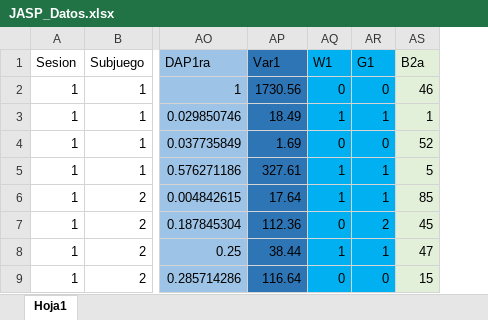
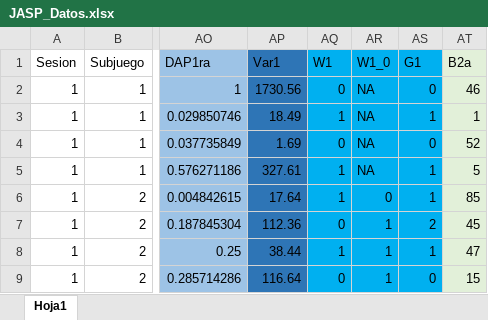
Before and after one commit to JaimeIsFar/Jaime_Lab25, an Excel workbook: Datos/JASP_Datos.xlsx, sheet Hoja1, drawn as a sheet; only a part is shown, gaps mark what is left out; values as stored, in another font and other column widths than the file's, no borders; the diff names each change by its address in the sheet, - before the commit and + after, or states it on an @@ line.

Commit message:
Agregando columna para Lowest

```diff
--- a/Datos/JASP_Datos.xlsx (sheet Hoja1)
+++ b/Datos/JASP_Datos.xlsx (sheet Hoja1)
+column AR (W1_0), rows 2-9: NA | NA | NA | NA | 0 | 1 | 1 | 1
```
Also changed, not shown: formulas that keep their value, 1 other file.
